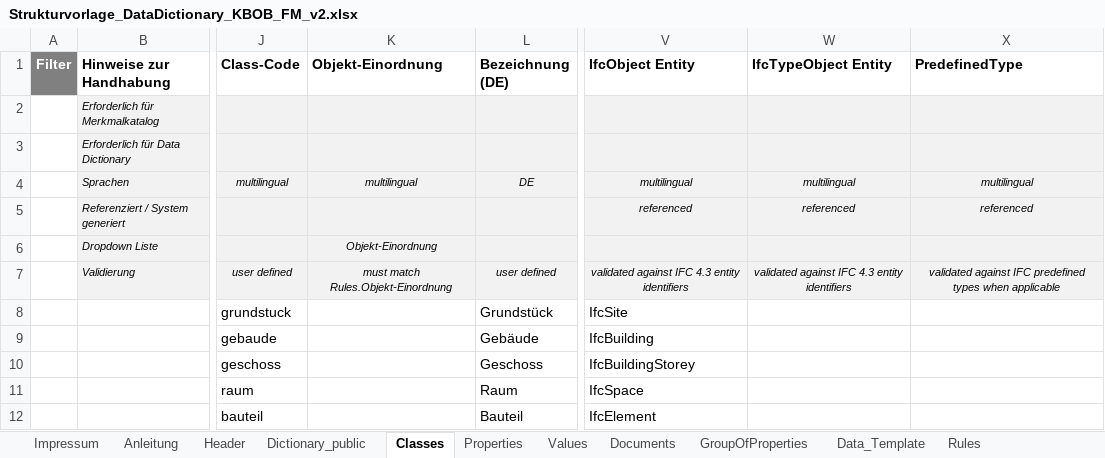
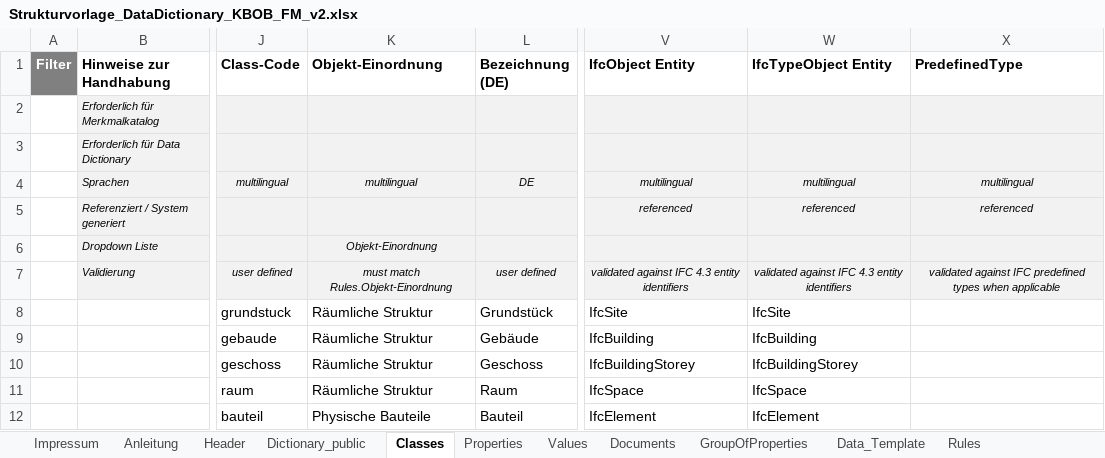
Before and after one commit to Davger95/codat3_Validate, an Excel workbook: templates/test_files/Strukturvorlage_DataDictionary_KBOB_FM_v2.xlsx, sheet Classes, drawn as a sheet; only a part is shown, gaps mark what is left out; values as stored, in another font and other column widths than the file's, no borders; the diff names each change by its address in the sheet, - before the commit and + after, or states it on an @@ line.

```diff
--- a/templates/test_files/Strukturvorlage_DataDictionary_KBOB_FM_v2.xlsx (sheet Classes)
+++ b/templates/test_files/Strukturvorlage_DataDictionary_KBOB_FM_v2.xlsx (sheet Classes)
-K8:K11 (Objekt-Einordnung): (empty)
+K8:K11 (Objekt-Einordnung): Räumliche Struktur
-W8 (IfcTypeObject Entity): (empty)
+W8 (IfcTypeObject Entity): IfcSite
-W9 (IfcTypeObject Entity): (empty)
+W9 (IfcTypeObject Entity): IfcBuilding
-W10 (IfcTypeObject Entity): (empty)
+W10 (IfcTypeObject Entity): IfcBuildingStorey
-W11 (IfcTypeObject Entity): (empty)
+W11 (IfcTypeObject Entity): IfcSpace
-K12 (Objekt-Einordnung): (empty)
+K12 (Objekt-Einordnung): Physische Bauteile
-W12 (IfcTypeObject Entity): (empty)
+W12 (IfcTypeObject Entity): IfcElement
```
Also changed, not shown: sheet Documents, sheet Header, charts or pictures, templates/test_files/Strukturvorlage_DataDictionary_KBOB_FM.xlsx, 2 other files.
